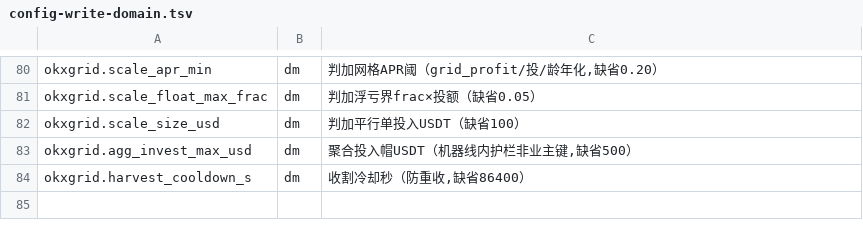
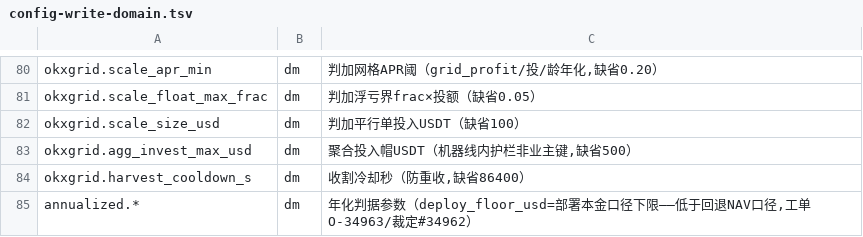
Before and after one commit to myfxlogs/o, a TSV file: scripts/config-write-domain.tsv, drawn as a sheet; only a part is shown, gaps mark what is left out; the diff names each change by its address in the sheet, - before the commit and + after, or states it on an @@ line.

Commit message:
[工单#34963: pnl-annualized-deploy-floor——年化判据部署下限+NAV回退]
坑处置: 部署本金年化分母过小判据失真——部署$76/净$20.68读330.61%
假达标被death_factor判词(0.5→1,#34937)与饿判据消费，同本3min后
滑窗-67%锯齿(#34938/#34942)；值守裁定#34962业主授权钦定下限补丁。

修法=annualJudgment判据输入单源出口（annualized.go）：部署腿
时加权均值≥floor(app_config annualized.deploy_floor_usd缺省500
fail-closed)→部署口径判（#34702③不变）；<floor或分母读败→回退
NAV口径（底线真相——分母不足=证据不足回退判非达标非不达标）；
NAV缺/陈>48h/非正→判据无据"—"。四消费面同调：owner_beat/
selfaware_beat/hunger_esc/death_grad（三窗各配各窗口径）；读面签
随实际口径同源（部署$Y<下限F→NAV口径 / 部署$Y）。hunger撤独立
NAV盲闸——判据可得性归annualJudgment单源。migrations fin_0238
种子键+config-write-domain双册(dmwrite.go/tsv)+valdomain valPos。
桩测五案：零部署/低于floor(实证$76→NAV≈2.5%非330%)/高于floor/
恰等floor/floor可配+非正缺省。总纲+AGENTS判据文补floor注记。
KB条目rate-criterion-denominator-floor落账。
免疫件: migrations/fin_0238_annualized_floor.sql（新增 app_config
键 annualized.deploy_floor_usd=500——判据参数种子，零存量行触）

```diff
--- a/scripts/config-write-domain.tsv
+++ b/scripts/config-write-domain.tsv
+row 85: annualized.* | dm | 年化判据参数（deploy_floor_usd=部署本金口径下限——低于回退NAV口径,工单O-34963/裁定#34962）
```
Also changed, not shown: 15 other files.
